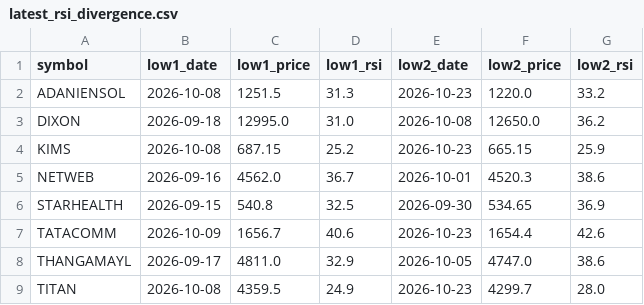
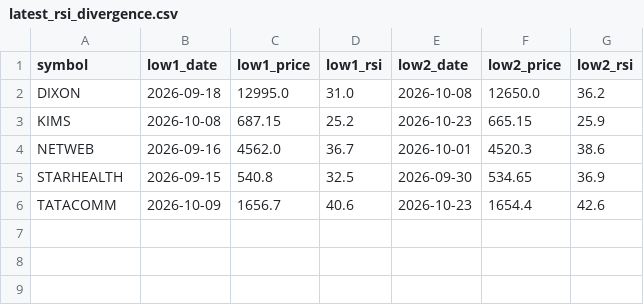
Before and after one commit to jaswindertinna/nifty500-screener, a CSV file: results/latest_rsi_divergence.csv, drawn as a sheet; the diff names each change by its address in the sheet, - before the commit and + after, or states it on an @@ line.

```diff
--- a/results/latest_rsi_divergence.csv
+++ b/results/latest_rsi_divergence.csv
-row 2: ADANIENSOL | 2026-10-08 | 1251.5 | 31.3 | 2026-10-23 | 1220.0 | 33.2
-row 8: THANGAMAYL | 2026-09-17 | 4811.0 | 32.9 | 2026-10-05 | 4747.0 | 38.6
-row 9: TITAN | 2026-10-08 | 4359.5 | 24.9 | 2026-10-23 | 4299.7 | 28.0
```
Also changed, not shown: results/latest.csv, 3 other files.
